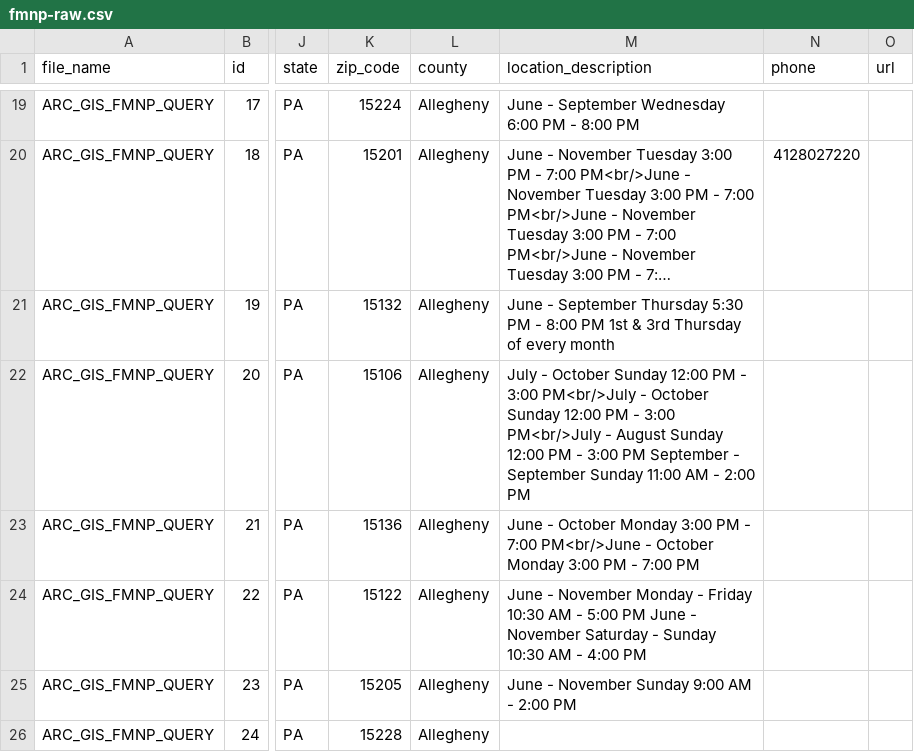
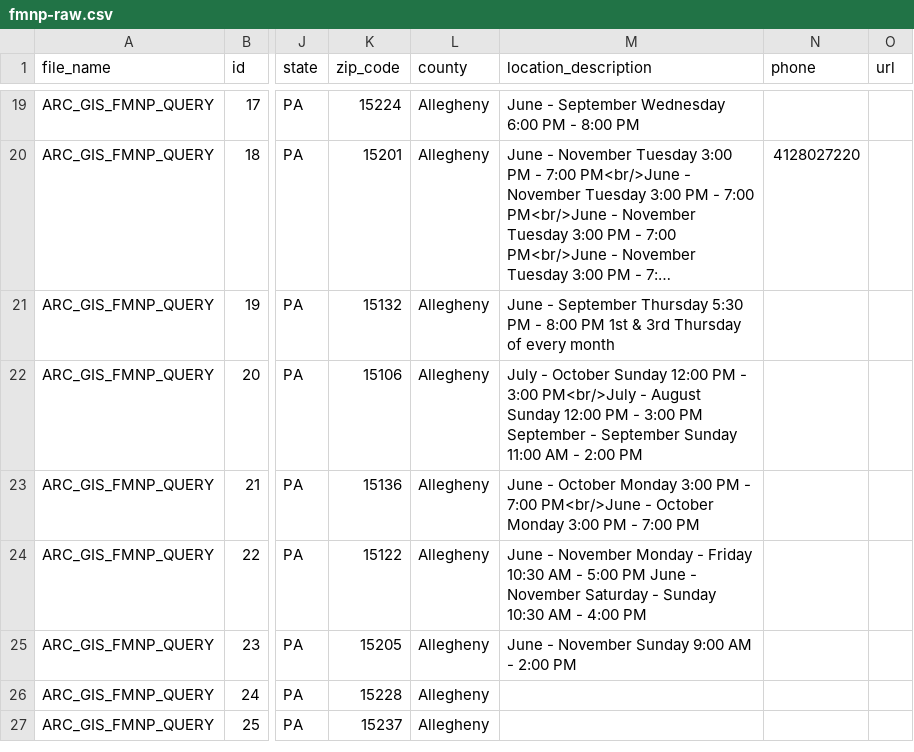
Before and after one commit to CodeForPittsburgh/food-access-data-transformation, a CSV file: food-data/raw-sources/fmnp-raw.csv, drawn as a sheet; only a part is shown, gaps mark what is left out; the shorter side is filled out with more unchanged rows; long unchanged cells end in …; the diff names each change by its address in the sheet, - before the commit and + after, or states it on an @@ line.

```diff
--- a/food-data/raw-sources/fmnp-raw.csv
+++ b/food-data/raw-sources/fmnp-raw.csv
-M22 (location_description): …PM<br/>July - October Sunday 12:00 PM - 3:00 PM<br/>July - August Sunday…
+M22 (location_description): …PM<br/>July - August Sunday…
```
Also changed, not shown: food-data/merged-data/duplicate-merged-data.csv, food-data/merged-data/invalid-raw-sources.csv, 5 other files.
